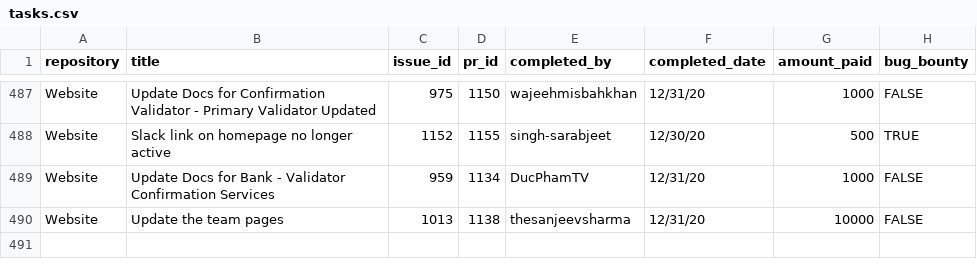
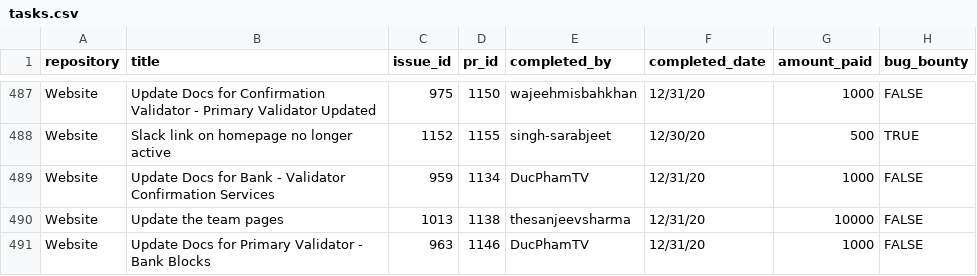
Before and after one commit to buckyroberts/Payment-Processor, a CSV file: csvs/tasks.csv, drawn as a sheet; only a part is shown, gaps mark what is left out.

Commit message:
Update tasks.csv

```diff
--- a/csvs/tasks.csv
+++ b/csvs/tasks.csv
@@ -490 +490,2 @@ Website,Update Docs for Bank - Validator Confirmation Services,959,1134,DucPhamT
 Website,Update the team pages,1013,1138,thesanjeevsharma,12/31/20,10000,FALSE
+Website,Update Docs for Primary Validator - Bank Blocks,963,1146,DucPhamTV,12/31/20,1000,FALSE
```
